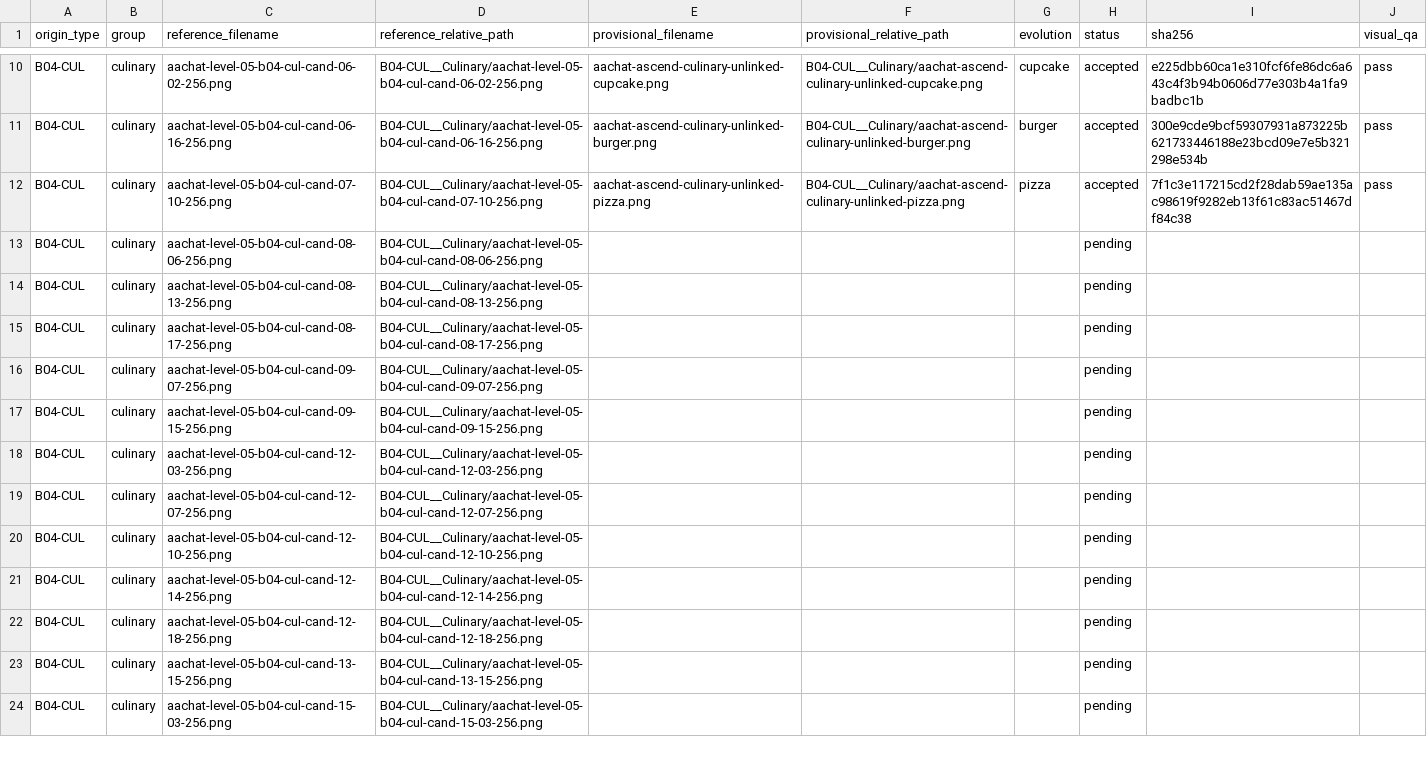
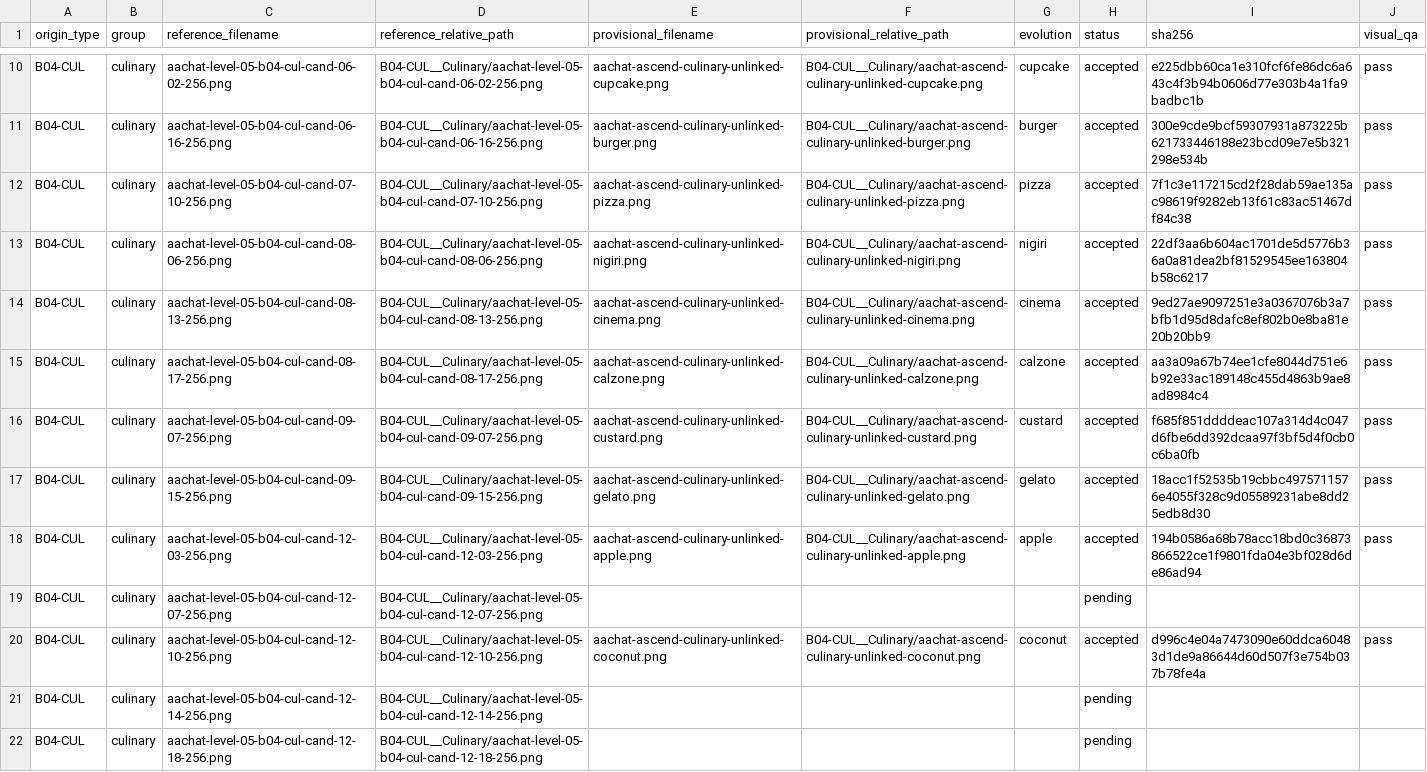
Before and after one commit to sotaooo/aachat-character-kit, a CSV file: agent-icons/level-05/.orchestration/native-1254/assignments/worker-04.csv, drawn as a sheet; only a part is shown, gaps mark what is left out; the shorter side is filled out with more unchanged rows; the diff covers the shown part only.

Commit message:
Recover interrupted Level 5 canonicals

```diff
--- a/agent-icons/level-05/.orchestration/native-1254/assignments/worker-04.csv
+++ b/agent-icons/level-05/.orchestration/native-1254/assignments/worker-04.csv
@@ -12,10 +12,10 @@ B04-CUL,culinary,aachat-level-05-b04-cul-cand-06-16-256.png,B04-CUL__Culinary/aa
 B04-CUL,culinary,aachat-level-05-b04-cul-cand-07-10-256.png,B04-CUL__Culinary/aachat-level-05-b04-cul-cand-07-10-256.png,aachat-ascend-culinary-unlinked-pizza.png,B04-CUL__Culinary/aachat-ascend-culinary-unlinked-pizza.png,pizza,accepted,7f1c3e117215cd2f28dab59ae135ac98619f9282eb13f61c83ac51467df84c38,pass
-B04-CUL,culinary,aachat-level-05-b04-cul-cand-08-06-256.png,B04-CUL__Culinary/aachat-level-05-b04-cul-cand-08-06-256.png,,,,pending,,
-B04-CUL,culinary,aachat-level-05-b04-cul-cand-08-13-256.png,B04-CUL__Culinary/aachat-level-05-b04-cul-cand-08-13-256.png,,,,pending,,
-B04-CUL,culinary,aachat-level-05-b04-cul-cand-08-17-256.png,B04-CUL__Culinary/aachat-level-05-b04-cul-cand-08-17-256.png,,,,pending,,
-B04-CUL,culinary,aachat-level-05-b04-cul-cand-09-07-256.png,B04-CUL__Culinary/aachat-level-05-b04-cul-cand-09-07-256.png,,,,pending,,
-B04-CUL,culinary,aachat-level-05-b04-cul-cand-09-15-256.png,B04-CUL__Culinary/aachat-level-05-b04-cul-cand-09-15-256.png,,,,pending,,
-B04-CUL,culinary,aachat-level-05-b04-cul-cand-12-03-256.png,B04-CUL__Culinary/aachat-level-05-b04-cul-cand-12-03-256.png,,,,pending,,
+B04-CUL,culinary,aachat-level-05-b04-cul-cand-08-06-256.png,B04-CUL__Culinary/aachat-level-05-b04-cul-cand-08-06-256.png,aachat-ascend-culinary-unlinked-nigiri.png,B04-CUL__Culinary/aachat-ascend-culinary-unlinked-nigiri.png,nigiri,accepted,22df3aa6b604ac1701de5d5776b36a0a81dea2bf81529545ee163804b58c6217,pass
+B04-CUL,culinary,aachat-level-05-b04-cul-cand-08-13-256.png,B04-CUL__Culinary/aachat-level-05-b04-cul-cand-08-13-256.png,aachat-ascend-culinary-unlinked-cinema.png,B04-CUL__Culinary/aachat-ascend-culinary-unlinked-cinema.png,cinema,accepted,9ed27ae9097251e3a0367076b3a7bfb1d95d8dafc8ef802b0e8ba81e20b20bb9,pass
+B04-CUL,culinary,aachat-level-05-b04-cul-cand-08-17-256.png,B04-CUL__Culinary/aachat-level-05-b04-cul-cand-08-17-256.png,aachat-ascend-culinary-unlinked-calzone.png,B04-CUL__Culinary/aachat-ascend-culinary-unlinked-calzone.png,calzone,accepted,aa3a09a67b74ee1cfe8044d751e6b92e33ac189148c455d4863b9ae8ad8984c4,pass
+B04-CUL,culinary,aachat-level-05-b04-cul-cand-09-07-256.png,B04-CUL__Culinary/aachat-level-05-b04-cul-cand-09-07-256.png,aachat-ascend-culinary-unlinked-custard.png,B04-CUL__Culinary/aachat-ascend-culinary-unlinked-custard.png,custard,accepted,f685f851ddddeac107a314d4c047d6fbe6dd392dcaa97f3bf5d4f0cb0c6ba0fb,pass
+B04-CUL,culinary,aachat-level-05-b04-cul-cand-09-15-256.png,B04-CUL__Culinary/aachat-level-05-b04-cul-cand-09-15-256.png,aachat-ascend-culinary-unlinked-gelato.png,B04-CUL__Culinary/aachat-ascend-culinary-unlinked-gelato.png,gelato,accepted,18acc1f52535b19cbbc4975711576e4055f328c9d05589231abe8dd25edb8d30,pass
+B04-CUL,culinary,aachat-level-05-b04-cul-cand-12-03-256.png,B04-CUL__Culinary/aachat-level-05-b04-cul-cand-12-03-256.png,aachat-ascend-culinary-unlinked-apple.png,B04-CUL__Culinary/aachat-ascend-culinary-unlinked-apple.png,apple,accepted,194b0586a68b78acc18bd0c36873866522ce1f9801fda04e3bf028d6de86ad94,pass
 B04-CUL,culinary,aachat-level-05-b04-cul-cand-12-07-256.png,B04-CUL__Culinary/aachat-level-05-b04-cul-cand-12-07-256.png,,,,pending,,
-B04-CUL,culinary,aachat-level-05-b04-cul-cand-12-10-256.png,B04-CUL__Culinary/aachat-level-05-b04-cul-cand-12-10-256.png,,,,pending,,
+B04-CUL,culinary,aachat-level-05-b04-cul-cand-12-10-256.png,B04-CUL__Culinary/aachat-level-05-b04-cul-cand-12-10-256.png,aachat-ascend-culinary-unlinked-coconut.png,B04-CUL__Culinary/aachat-ascend-culinary-unlinked-coconut.png,coconut,accepted,d996c4e04a7473090e60ddca60483d1de9a86644d60d507f3e754b037b78fe4a,pass
 B04-CUL,culinary,aachat-level-05-b04-cul-cand-12-14-256.png,B04-CUL__Culinary/aachat-level-05-b04-cul-cand-12-14-256.png,,,,pending,,
```
Also changed, not shown: 6 edited cells elsewhere in this file, agent-icons/level-05/.orchestration/native-1254/assignments/worker-03.csv, 9 other files.
